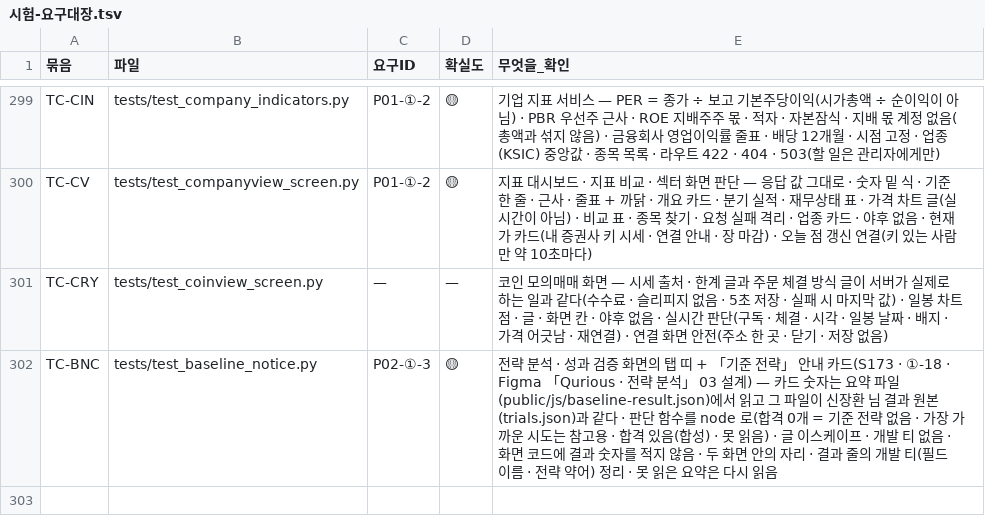
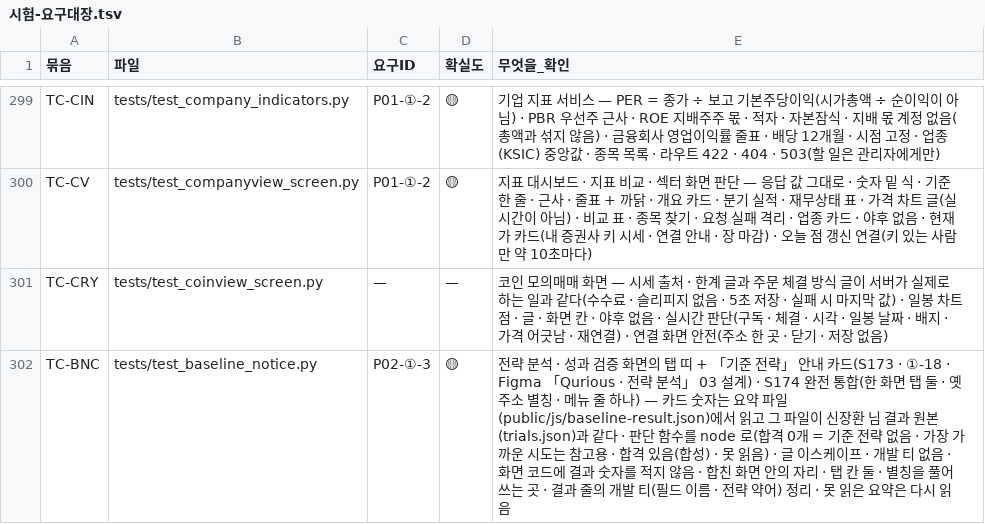
Before and after one commit to EST-team-project/Qurious, a TSV file: docs/phase-3/01-analysis/requirements/대장/시험-요구대장.tsv, drawn as a sheet; only a part is shown, gaps mark what is left out.

```diff
--- a/docs/phase-3/01-analysis/requirements/대장/시험-요구대장.tsv
+++ b/docs/phase-3/01-analysis/requirements/대장/시험-요구대장.tsv
@@ -301,2 +301,2 @@ TC-CV	tests/test_companyview_screen.py	P01-①-2	🟡	지표 대시보드 · 지
 TC-CRY	tests/test_coinview_screen.py	—	—	코인 모의매매 화면 — 시세 출처 · 한계 글과 주문 체결 방식 글이 서버가 실제로 하는 일과 같다(수수료 · 슬리피지 없음 · 5초 저장 · 실패 시 마지막 값) · 일봉 차트 점 · 글 · 화면 칸 · 야후 없음 · 실시간 판단(구독 · 체결 · 시각 · 일봉 날짜 · 배지 · 가격 어긋남 · 재연결) · 연결 화면 안전(주소 한 곳 · 닫기 · 저장 없음)
-TC-BNC	tests/test_baseline_notice.py	P02-①-3	🟡	전략 분석 · 성과 검증 화면의 탭 띠 + 「기준 전략」 안내 카드(S173 · ①-18 · Figma 「Qurious · 전략 분석」 03 설계) — 카드 숫자는 요약 파일(public/js/baseline-result.json)에서 읽고 그 파일이 신장환 님 결과 원본(trials.json)과 같다 · 판단 함수를 node 로(합격 0개 = 기준 전략 없음 · 가장 가까운 시도는 참고용 · 합격 있음(합성) · 못 읽음) · 글 이스케이프 · 개발 티 없음 · 화면 코드에 결과 숫자를 적지 않음 · 두 화면 안의 자리 · 결과 줄의 개발 티(필드 이름 · 전략 약어) 정리 · 못 읽은 요약은 다시 읽음
+TC-BNC	tests/test_baseline_notice.py	P02-①-3	🟡	전략 분석 · 성과 검증 화면의 탭 띠 + 「기준 전략」 안내 카드(S173 · ①-18 · Figma 「Qurious · 전략 분석」 03 설계) · S174 완전 통합(한 화면 탭 둘 · 옛 주소 별칭 · 메뉴 줄 하나) — 카드 숫자는 요약 파일(public/js/baseline-result.json)에서 읽고 그 파일이 신장환 님 결과 원본(trials.json)과 같다 · 판단 함수를 node 로(합격 0개 = 기준 전략 없음 · 가장 가까운 시도는 참고용 · 합격 있음(합성) · 못 읽음) · 글 이스케이프 · 개발 티 없음 · 화면 코드에 결과 숫자를 적지 않음 · 합친 화면 안의 자리 · 탭 칸 둘 · 별칭을 풀어 쓰는 곳 · 결과 줄의 개발 티(필드 이름 · 전략 약어) 정리 · 못 읽은 요약은 다시 읽음
```
Also changed, not shown: docs/phase-3/04-testing/대장/기능완성도-점검표.tsv, 30 other files.
